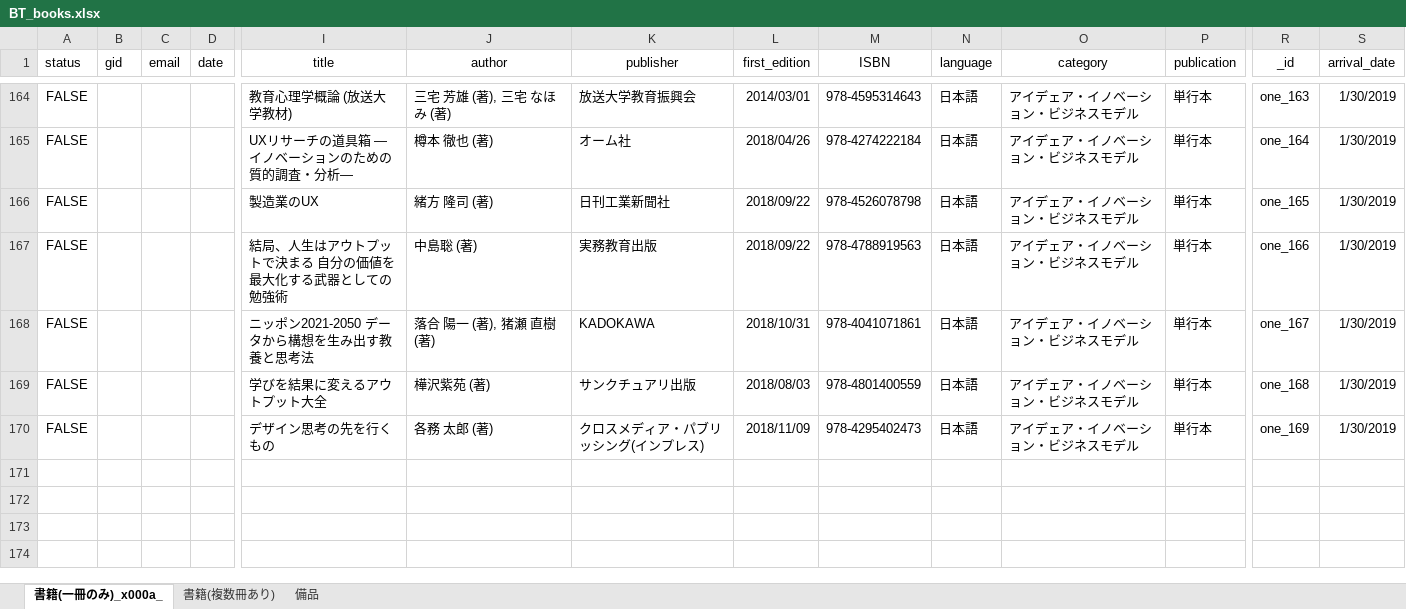
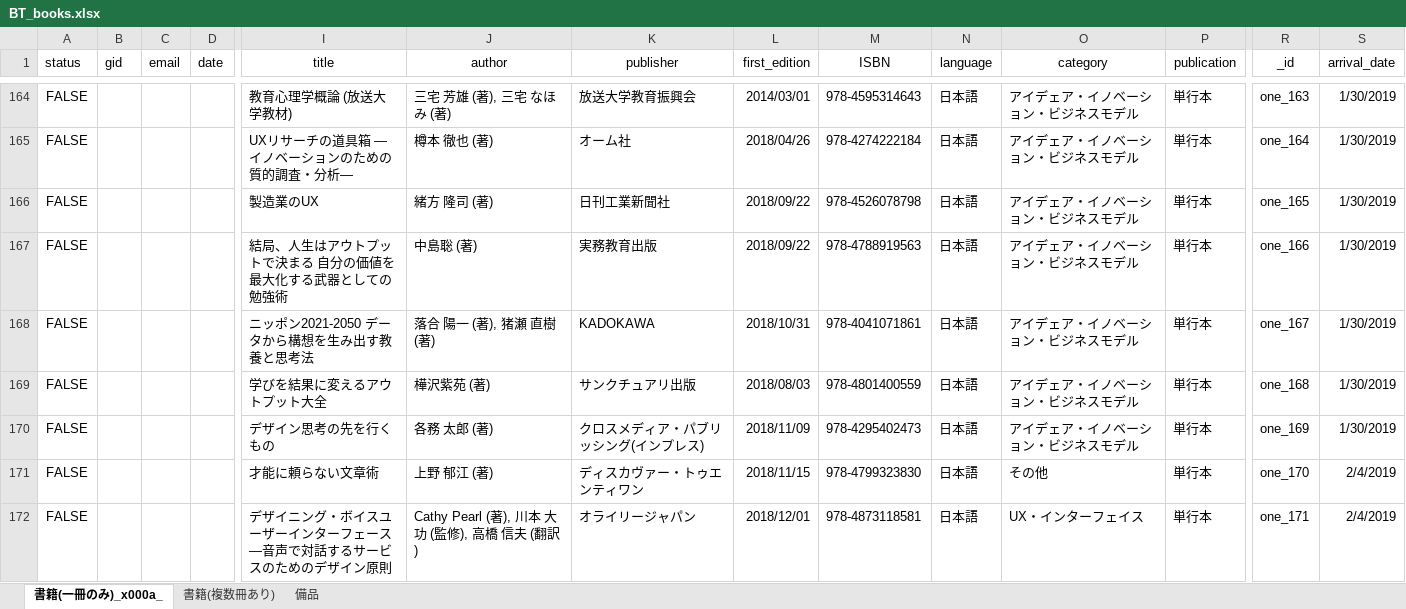
Before and after one commit to ryojimo/node_Book, an Excel workbook: data/BT_books.xlsx, sheet 書籍(一冊のみ)_x000a_, drawn as a sheet; only a part is shown, gaps mark what is left out; values as stored, in another font and other column widths than the file's, no borders; rows hold the shown columns only; the diff names each change by its address in the sheet, - before the commit and + after, or states it on an @@ line.

```diff
--- a/data/BT_books.xlsx (sheet 書籍(一冊のみ)_x000a_)
+++ b/data/BT_books.xlsx (sheet 書籍(一冊のみ)_x000a_)
+row 171: FALSE |  |  |  | 才能に頼らない文章術 | 上野 郁江 (著) | ディスカヴァー・トゥエンティワン | 2018/11/15 | 978-4799323830 | 日本語 | その他 | 単行本 | one_170 | 2/4/2019
+row 172: FALSE |  |  |  | デザイニング・ボイスユーザーインターフェース ―音声で対話するサービスのためのデザイン原則 | Cathy Pearl (著), 川本 大功 (監修), 高橋 信夫 (翻訳) | オライリージャパン | 2018/12/01 | 978-4873118581 | 日本語 | UX・インターフェイス | 単行本 | one_171 | 2/4/2019
```
Also changed, not shown: 1 other file.
